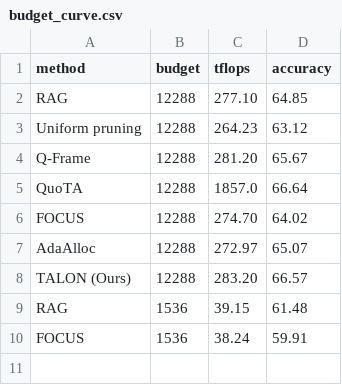
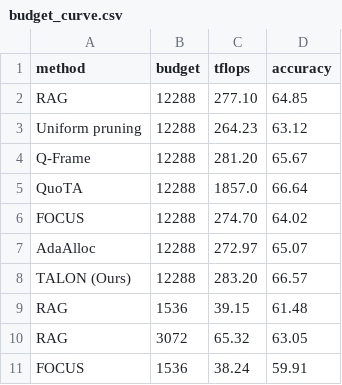
Before and after one commit to AyushBarik/TALON, a CSV file: fig/budget_curve.csv, drawn as a sheet.

```diff
--- a/fig/budget_curve.csv
+++ b/fig/budget_curve.csv
@@ -9,2 +9,3 @@ TALON (Ours),12288,283.20,66.57
 RAG,1536,39.15,61.48
+RAG,3072,65.32,63.05
 FOCUS,1536,38.24,59.91
```
Also changed, not shown: 2 other files.
